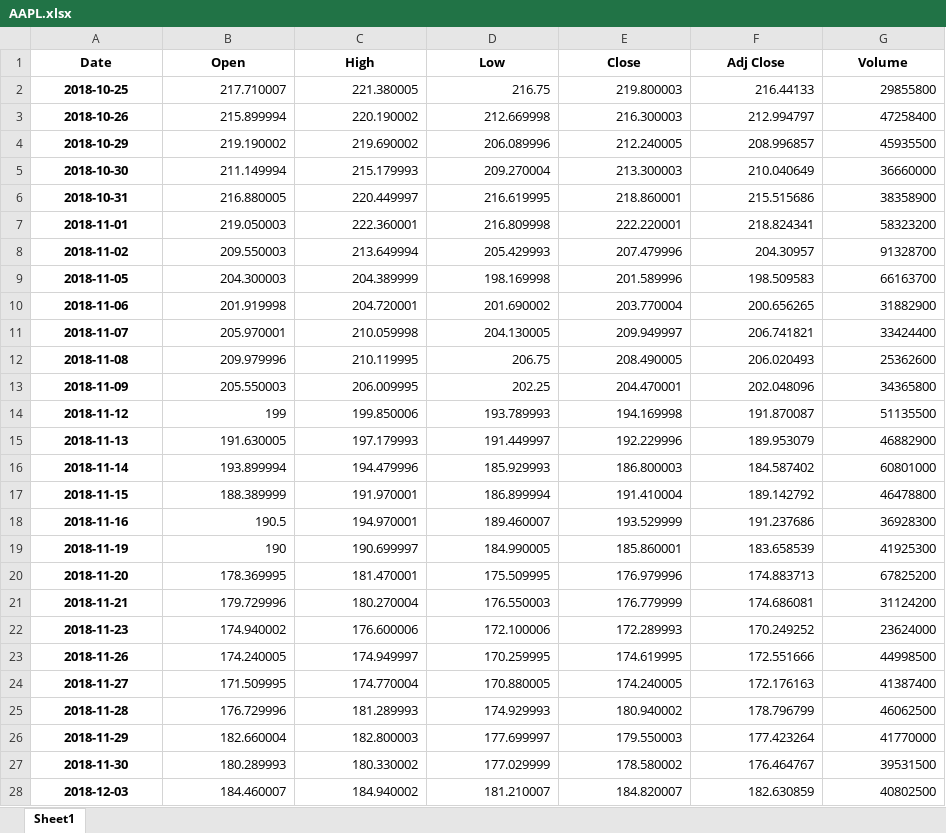
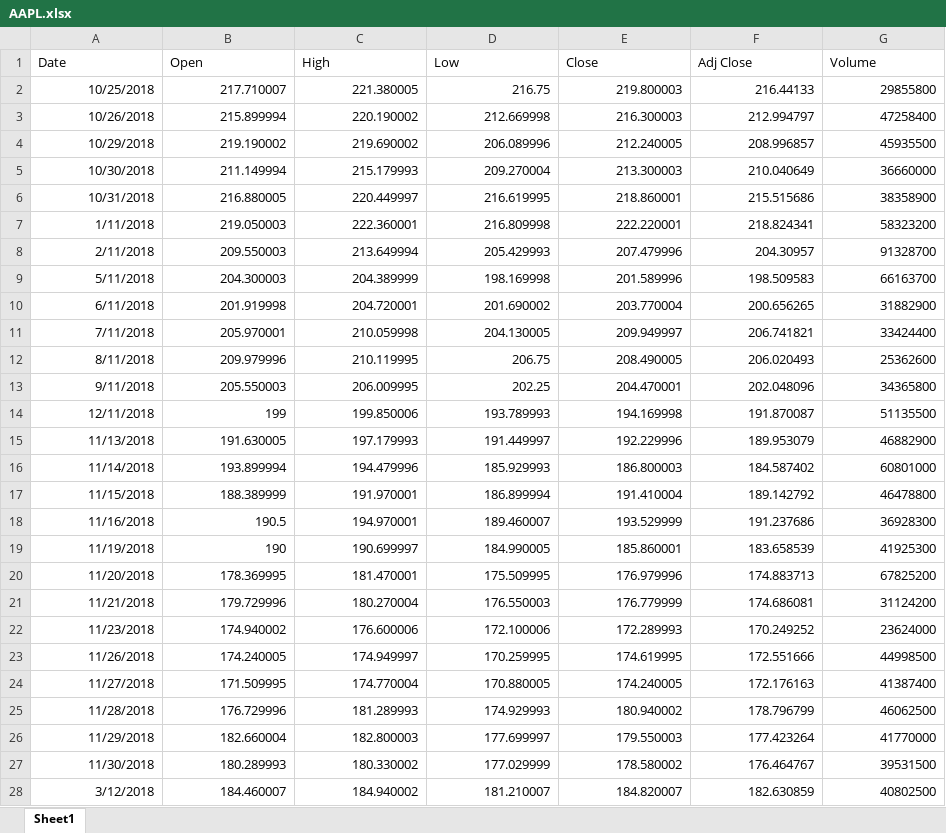
Before and after one commit to xlwings/xlwings-demo, an Excel workbook: interactive/AAPL.xlsx, sheet Sheet1, drawn as a sheet; only a part is shown; values as stored, in another font and other column widths than the file's, no borders; the diff covers the shown part only; the diff names each change by its address in the sheet, - before the commit and + after, or states it on an @@ line.

Commit message:
fixed excel source file and updated notebook

```diff
--- a/interactive/AAPL.xlsx (sheet Sheet1)
+++ b/interactive/AAPL.xlsx (sheet Sheet1)
@@ A1:G1 bold: on → off, alignment: center → left @@
-A2 (Date): 2018-10-25
+A2 (Date): 10/25/2018
@@ A2:A28 bold: on → off, alignment: center → right @@
-A3 (Date): 2018-10-26
+A3 (Date): 10/26/2018
-A4 (Date): 2018-10-29
+A4 (Date): 10/29/2018
-A5 (Date): 2018-10-30
+A5 (Date): 10/30/2018
-A6 (Date): 2018-10-31
+A6 (Date): 10/31/2018
-A7 (Date): 2018-11-01
+A7 (Date): 1/11/2018
-A8 (Date): 2018-11-02
+A8 (Date): 2/11/2018
-A9 (Date): 2018-11-05
+A9 (Date): 5/11/2018
-A10 (Date): 2018-11-06
+A10 (Date): 6/11/2018
-A11 (Date): 2018-11-07
+A11 (Date): 7/11/2018
-A12 (Date): 2018-11-08
+A12 (Date): 8/11/2018
-A13 (Date): 2018-11-09
+A13 (Date): 9/11/2018
-A14 (Date): 2018-11-12
+A14 (Date): 12/11/2018
-A15 (Date): 2018-11-13
+A15 (Date): 11/13/2018
-A16 (Date): 2018-11-14
+A16 (Date): 11/14/2018
-A17 (Date): 2018-11-15
+A17 (Date): 11/15/2018
-A18 (Date): 2018-11-16
+A18 (Date): 11/16/2018
-A19 (Date): 2018-11-19
+A19 (Date): 11/19/2018
-A20 (Date): 2018-11-20
+A20 (Date): 11/20/2018
-A21 (Date): 2018-11-21
+A21 (Date): 11/21/2018
-A22 (Date): 2018-11-23
+A22 (Date): 11/23/2018
-A23 (Date): 2018-11-26
+A23 (Date): 11/26/2018
-A24 (Date): 2018-11-27
+A24 (Date): 11/27/2018
-A25 (Date): 2018-11-28
+A25 (Date): 11/28/2018
-A26 (Date): 2018-11-29
+A26 (Date): 11/29/2018
-A27 (Date): 2018-11-30
+A27 (Date): 11/30/2018
-A28 (Date): 2018-12-03
+A28 (Date): 3/12/2018
```
Also changed, not shown: 225 edited cells and cell formats elsewhere in this sheet, 1 other file.
